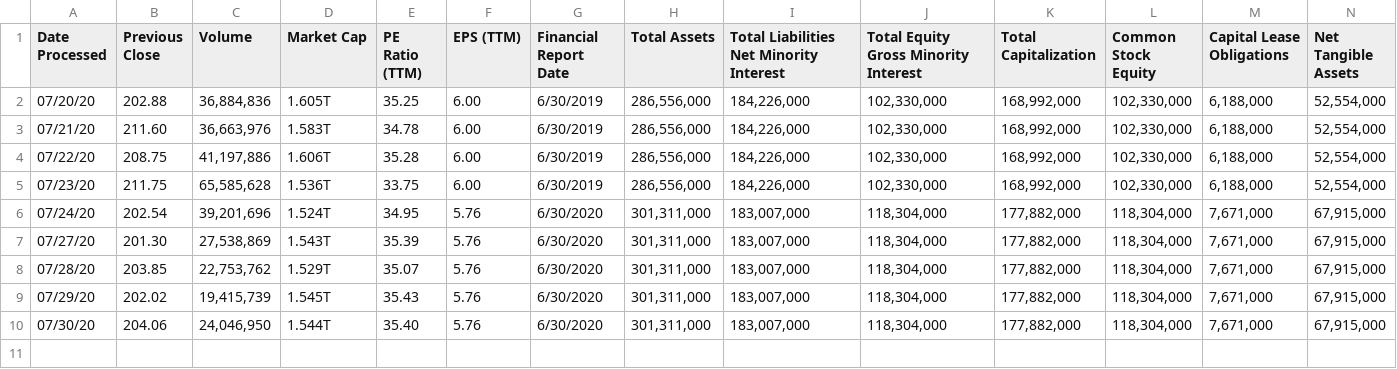
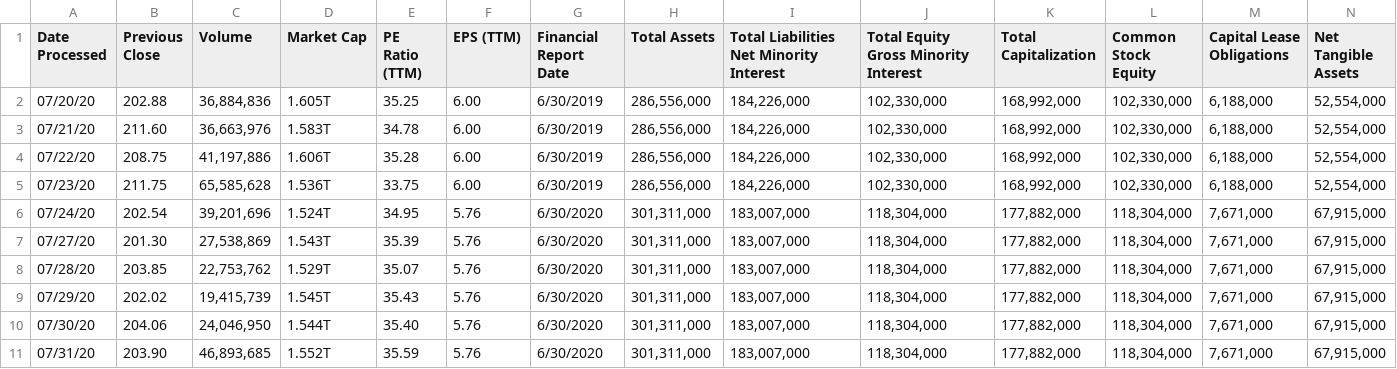
Before and after one commit to JoshuaHLai/ValueStock, a CSV file: MSFT.csv, drawn as a sheet; only a part is shown; rows hold the shown columns only; the diff names each change by its address in the sheet, - before the commit and + after, or states it on an @@ line.

Commit message:
Daily Update Data

```diff
--- a/MSFT.csv
+++ b/MSFT.csv
+row 11: 07/31/20 | 203.90 | 46,893,685 | 1.552T | 35.59 | 5.76 | 6/30/2020 | 301,311,000 | 183,007,000 | 118,304,000 | 177,882,000 | 118,304,000 | 7,671,000 | 67,915,000
```
Also changed, not shown: AAPL.csv, ULTA.csv.
